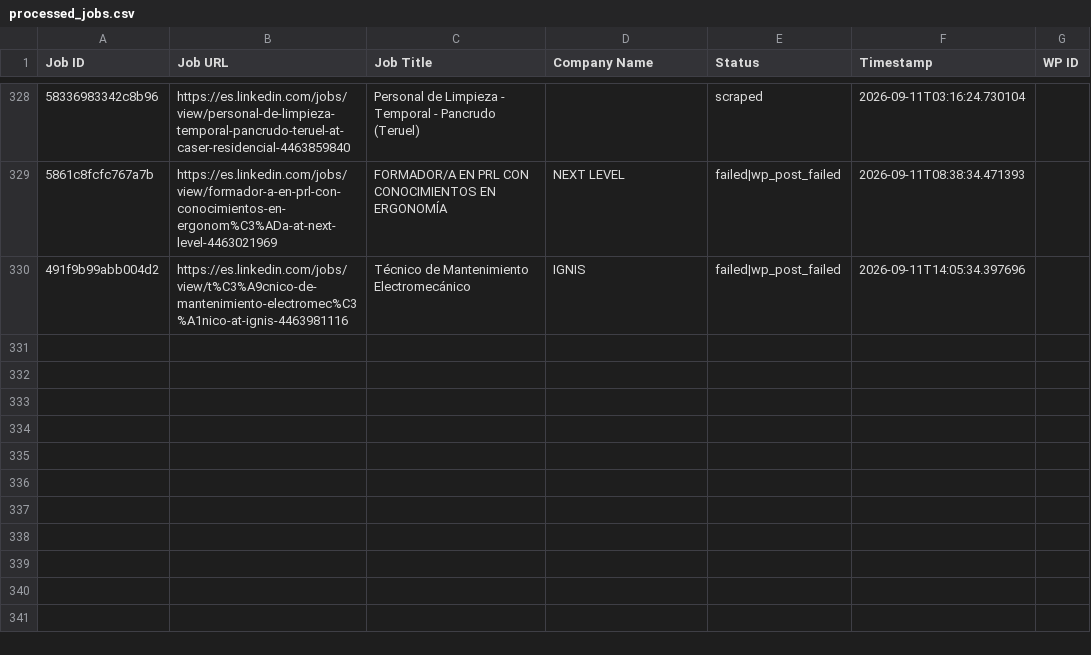
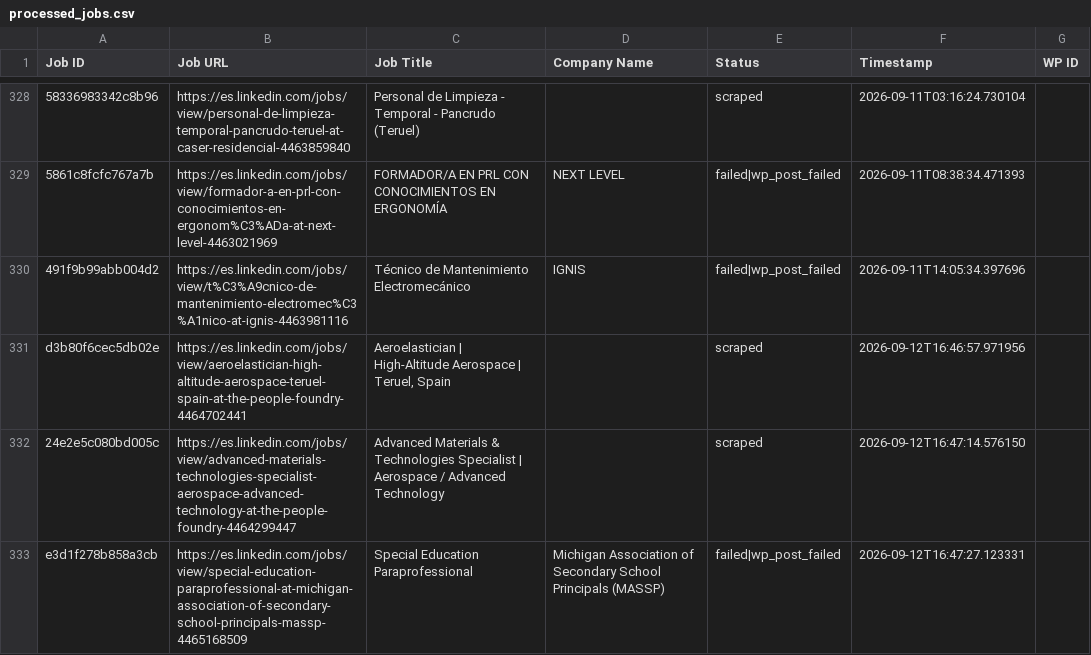
Before and after one commit to innovationinc2000/ad, a CSV file: processed_jobs.csv, drawn as a sheet; only a part is shown, gaps mark what is left out; the diff names each change by its address in the sheet, - before the commit and + after, or states it on an @@ line.

```diff
--- a/processed_jobs.csv
+++ b/processed_jobs.csv
+row 331: d3b80f6cec5db02e | https://es.linkedin.com/jobs/view/aeroelastician-high-altitude-aerospace-teruel-spain-at-the-people-foundry-4464702441 | Aeroelastician | High-Altitude Aerospace | Teruel, Spain |  | scraped | 2026-09-12T16:46:57.971956
+row 332: 24e2e5c080bd005c | https://es.linkedin.com/jobs/view/advanced-materials-technologies-specialist-aerospace-advanced-technology-at-the-people-foundry-4464299447 | Advanced Materials & Technologies Specialist | Aerospace / Advanced Technology |  | scraped | 2026-09-12T16:47:14.576150
+row 333: e3d1f278b858a3cb | https://es.linkedin.com/jobs/view/special-education-paraprofessional-at-michigan-association-of-secondary-school-principals-massp-4465168509 | Special Education Paraprofessional | Michigan Association of Secondary School Principals (MASSP) | failed|wp_post_failed | 2026-09-12T16:47:27.123331
```
